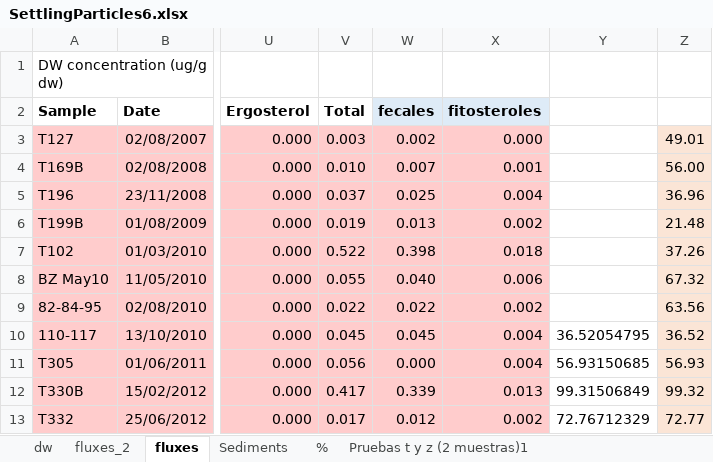
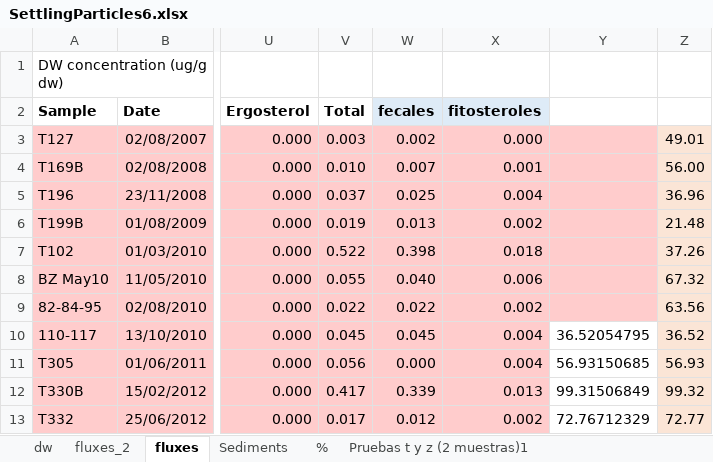
Before and after one commit to ericsperanza/ST, an Excel workbook: SettlingParticles6.xlsx, sheet fluxes, drawn as a sheet; only a part is shown, gaps mark what is left out; values as stored, in another font and other column widths than the file's, no borders; charts and pictures not drawn; the diff names each change by its address in the sheet, - before the commit and + after, or states it on an @@ line.

```diff
--- a/SettlingParticles6.xlsx (sheet fluxes)
+++ b/SettlingParticles6.xlsx (sheet fluxes)
-Y3:Y9 fill: none
+Y3:Y9 fill: #FFCCCC
```
Also changed, not shown: sheet fluxes_2, charts or pictures, HistRatios.xlsx, MVA.xlsx, 2 other files.
